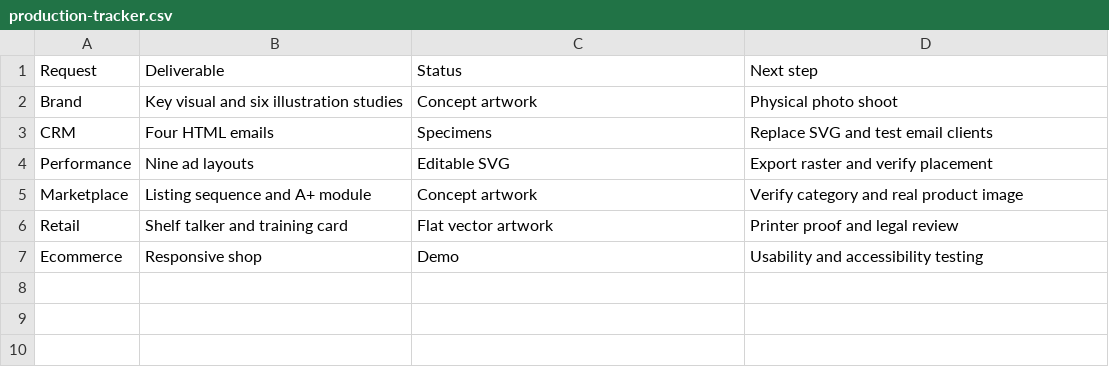
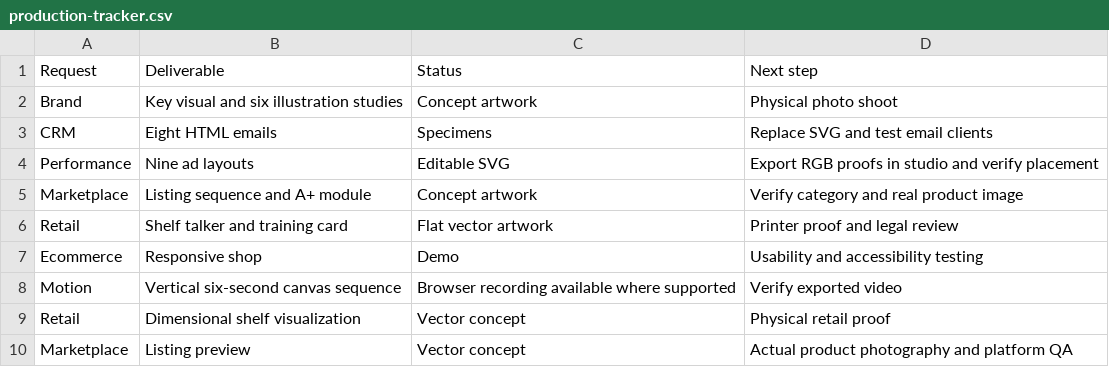
Before and after one commit to jocelyn-martinez-ui/jocelyn-martinez-ui.github.io, a CSV file: dermea/production-tracker.csv, drawn as a sheet.

Commit message:
Expand lifecycle campaign, retail and marketplace previews, and export studio

```diff
--- a/dermea/production-tracker.csv
+++ b/dermea/production-tracker.csv
@@ -2,4 +2,4 @@ Request,Deliverable,Status,Next step
 Brand,Key visual and six illustration studies,Concept artwork,Physical photo shoot
-CRM,Four HTML emails,Specimens,Replace SVG and test email clients
-Performance,Nine ad layouts,Editable SVG,Export raster and verify placement
+CRM,Eight HTML emails,Specimens,Replace SVG and test email clients
+Performance,Nine ad layouts,Editable SVG,Export RGB proofs in studio and verify placement
 Marketplace,Listing sequence and A+ module,Concept artwork,Verify category and real product image
@@ -7 +7,4 @@ Retail,Shelf talker and training card,Flat vector artwork,Printer proof and lega
 Ecommerce,Responsive shop,Demo,Usability and accessibility testing
+Motion,Vertical six-second canvas sequence,Browser recording available where supported,Verify exported video
+Retail,Dimensional shelf visualization,Vector concept,Physical retail proof
+Marketplace,Listing preview,Vector concept,Actual product photography and platform QA
```
Also changed, not shown: 16 other files.
